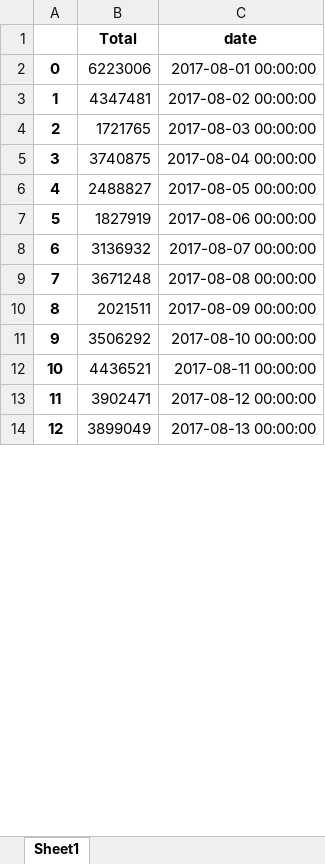
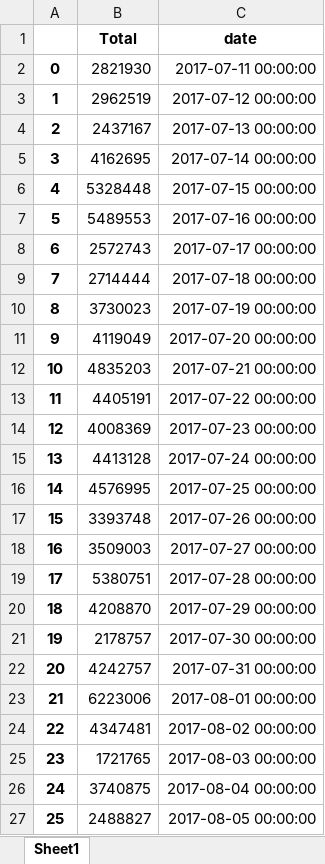
Before and after one commit to CSID-DGU/2017-2-CSP-Inzent_ECM_monitoring-2, an Excel workbook: file/1.xlsx, sheet Sheet1, drawn as a sheet; only a part is shown; the shorter side is filled out with more unchanged rows; values as stored, in another font and other column widths than the file's, no borders; addresses are those after the commit; the diff covers the shown part only; the diff names each change by its address in the sheet, - before the commit and + after, or states it on an @@ line.

```diff
--- a/file/1.xlsx (sheet Sheet1)
+++ b/file/1.xlsx (sheet Sheet1)
+row 2: 0 | 2821930 | 2017-07-11 00:00:00
+row 3: 1 | 2962519 | 2017-07-12 00:00:00
+row 4: 2 | 2437167 | 2017-07-13 00:00:00
+row 5: 3 | 4162695 | 2017-07-14 00:00:00
+row 6: 4 | 5328448 | 2017-07-15 00:00:00
+row 7: 5 | 5489553 | 2017-07-16 00:00:00
+row 8: 6 | 2572743 | 2017-07-17 00:00:00
+row 9: 7 | 2714444 | 2017-07-18 00:00:00
+row 10: 8 | 3730023 | 2017-07-19 00:00:00
+row 11: 9 | 4119049 | 2017-07-20 00:00:00
+row 12: 10 | 4835203 | 2017-07-21 00:00:00
+row 13: 11 | 4405191 | 2017-07-22 00:00:00
+row 14: 12 | 4008369 | 2017-07-23 00:00:00
+row 15: 13 | 4413128 | 2017-07-24 00:00:00
+row 16: 14 | 4576995 | 2017-07-25 00:00:00
+row 17: 15 | 3393748 | 2017-07-26 00:00:00
+row 18: 16 | 3509003 | 2017-07-27 00:00:00
+row 19: 17 | 5380751 | 2017-07-28 00:00:00
+row 20: 18 | 4208870 | 2017-07-29 00:00:00
+row 21: 19 | 2178757 | 2017-07-30 00:00:00
+row 22: 20 | 4242757 | 2017-07-31 00:00:00
@@ column A renumbered between rows 23 and 35 @@
```
Also changed, not shown: 18 removed rows elsewhere in this sheet, file/2.xlsx, 1 other file.
